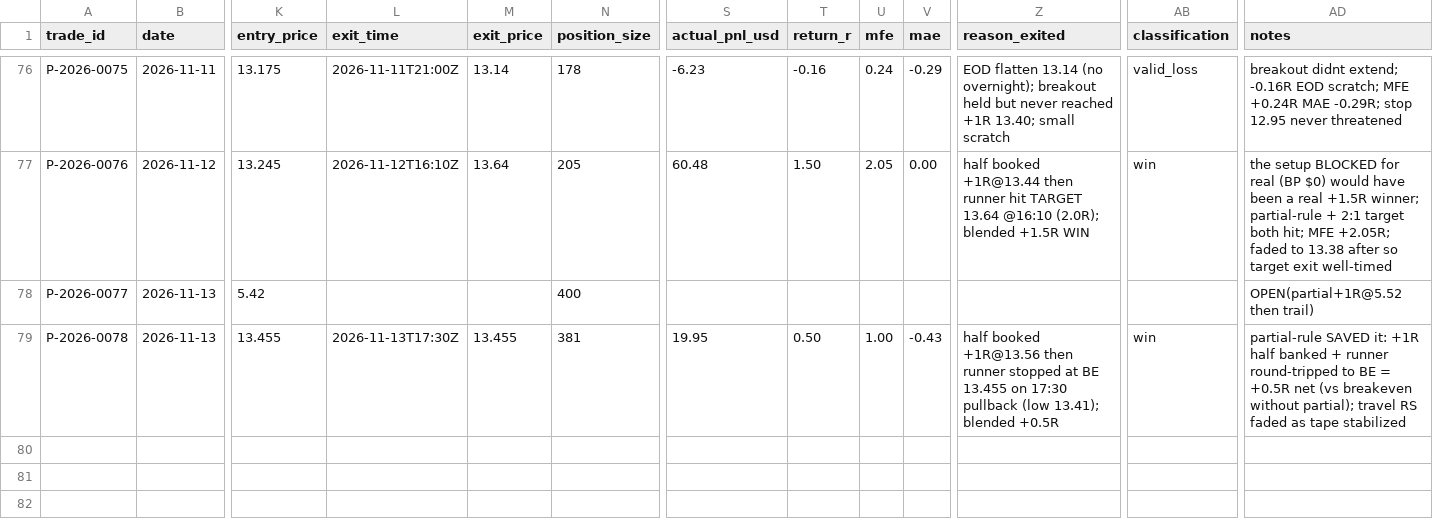
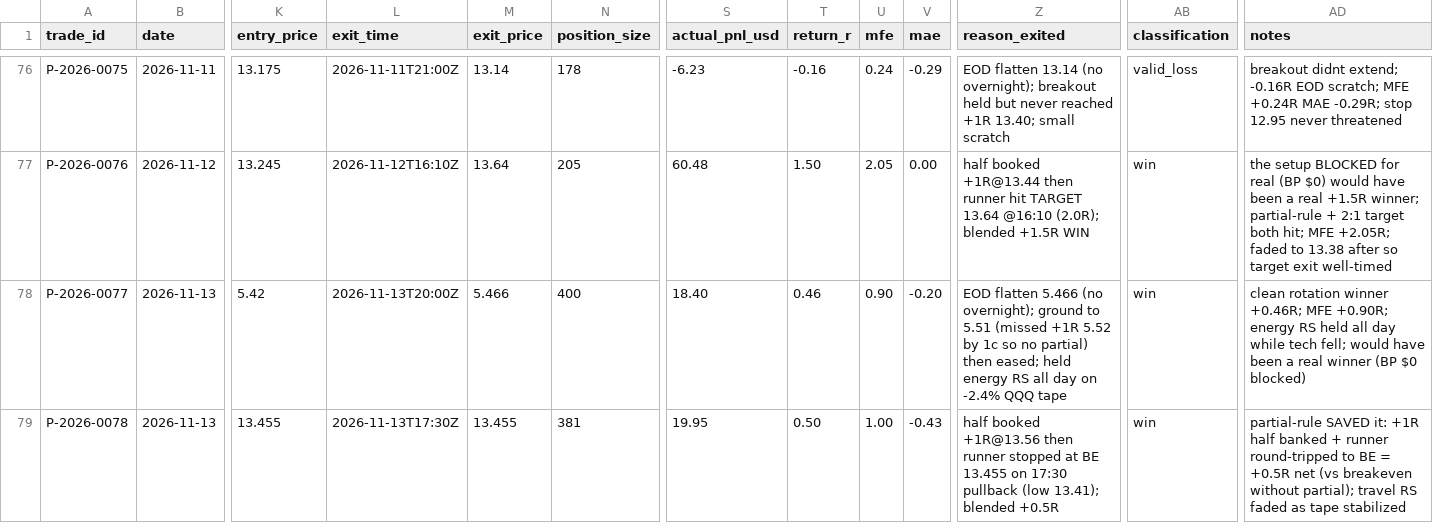
Before and after one commit to Taido097/Trading-Agent-, a CSV file: data/PAPER_TRADES.csv, drawn as a sheet; only a part is shown, gaps mark what is left out; the diff names each change by its address in the sheet, - before the commit and + after, or states it on an @@ line.

```diff
--- a/data/PAPER_TRADES.csv
+++ b/data/PAPER_TRADES.csv
-L78 (exit_time): (empty)
+L78 (exit_time): 2026-11-13T20:00Z
-M78 (exit_price): (empty)
+M78 (exit_price): 5.466
-S78 (actual_pnl_usd): (empty)
+S78 (actual_pnl_usd): 18.40
-T78 (return_r): (empty)
+T78 (return_r): 0.46
-U78 (mfe): (empty)
+U78 (mfe): 0.90
-V78 (mae): (empty)
+V78 (mae): -0.20
-Z78 (reason_exited): (empty)
+Z78 (reason_exited): EOD flatten 5.466 (no overnight); ground to 5.51 (missed +1R 5.52 by 1c so no partial) then eased; held energy RS all day on -2.4% QQQ tape
-AB78 (classification): (empty)
+AB78 (classification): win
-AD78 (notes): OPEN(partial+1R@5.52 then trail)
+AD78 (notes): clean rotation winner +0.46R; MFE +0.90R; energy RS held all day while tech fell; would have been a real winner (BP $0 blocked)
```
Also changed, not shown: 3 other files.
